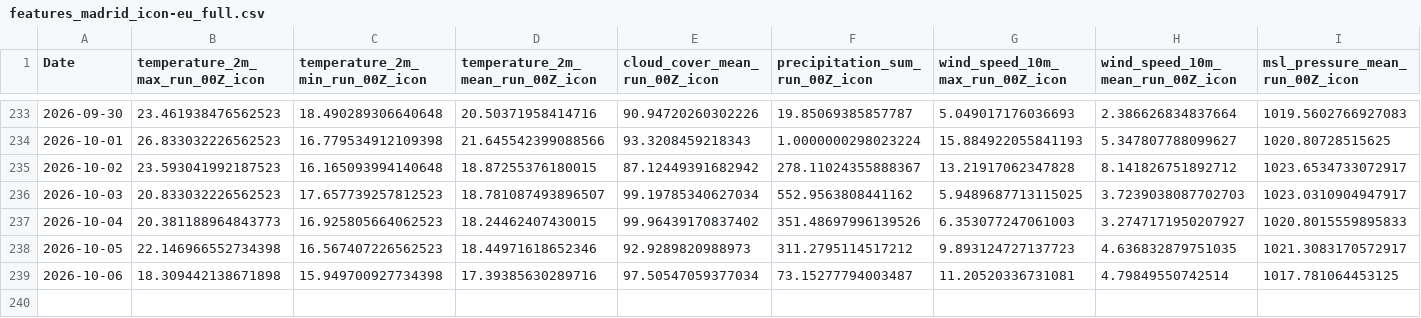
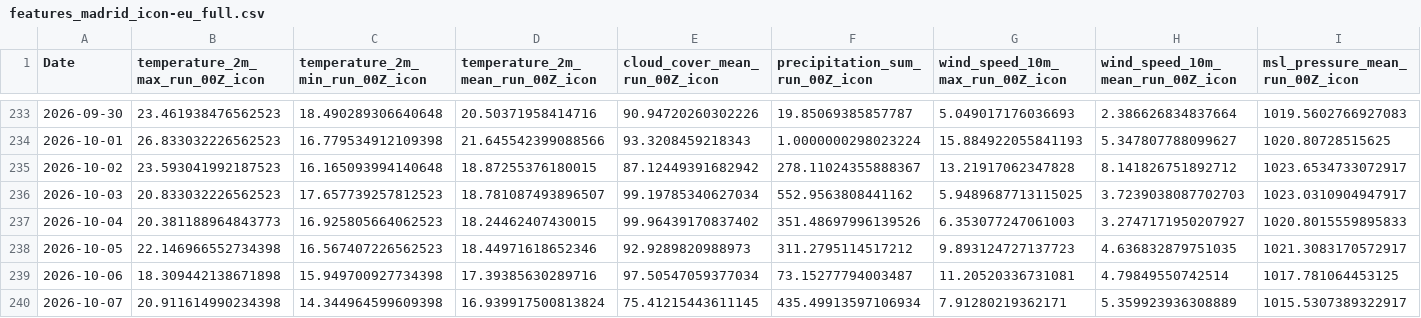
Before and after one commit to centelx/weather, a CSV file: data_aws/data/features_madrid_icon-eu_full.csv, drawn as a sheet; only a part is shown, gaps mark what is left out; rows hold the shown columns only; the diff names each change by its address in the sheet, - before the commit and + after, or states it on an @@ line.

```diff
--- a/data_aws/data/features_madrid_icon-eu_full.csv
+++ b/data_aws/data/features_madrid_icon-eu_full.csv
+row 240: 2026-10-07 | 20.911614990234398 | 14.344964599609398 | 16.939917500813824 | 75.41215443611145 | 435.49913597106934 | 7.91280219362171 | 5.359923936308889 | 1015.5307389322917
```
Also changed, not shown: data_aws/data/features_amsterdam_icon-eu_full.csv, 6 other files.
